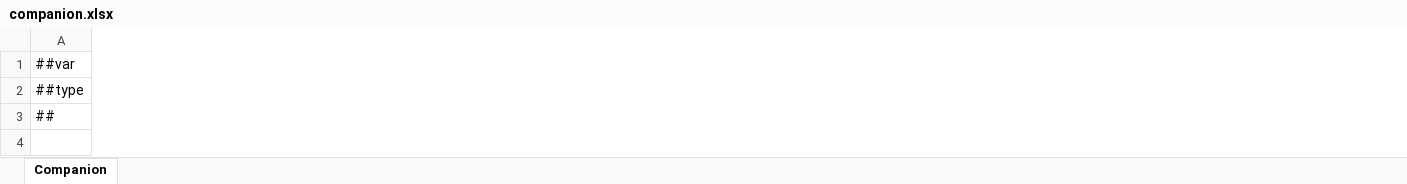
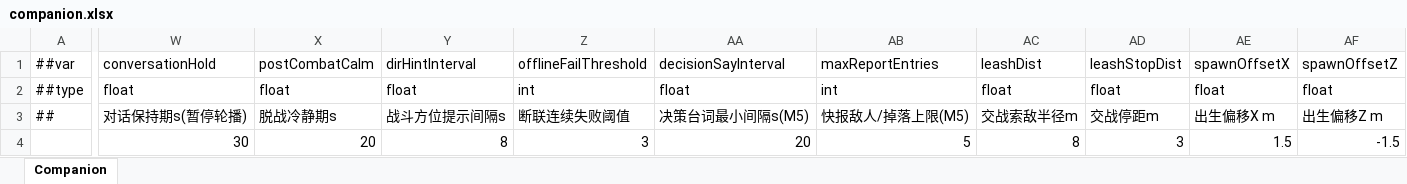
Before and after one commit to noobguy123456/AfterToken, an Excel workbook: AfterToken/Configs/GameConfig/Datas/companion.xlsx, sheet Companion, drawn as a sheet; only a part is shown, gaps mark what is left out; values as stored, in another font and other column widths than the file's, no borders; the diff covers the shown part only; the diff names each change by its address in the sheet, - before the commit and + after, or states it on an @@ line.

```diff
--- a/AfterToken/Configs/GameConfig/Datas/companion.xlsx (sheet Companion)
+++ b/AfterToken/Configs/GameConfig/Datas/companion.xlsx (sheet Companion)
+column W, rows 1-4: conversationHold | float | 对话保持期s(暂停轮播) | 30
+column X, rows 1-4: postCombatCalm | float | 脱战冷静期s | 20
+column Y, rows 1-4: dirHintInterval | float | 战斗方位提示间隔s | 8
+column Z, rows 1-4: offlineFailThreshold | int | 断联连续失败阈值 | 3
+column AA, rows 1-4: decisionSayInterval | float | 决策台词最小间隔s(M5) | 20
+column AB, rows 1-4: maxReportEntries | int | 快报敌人/掉落上限(M5) | 5
+column AC, rows 1-4: leashDist | float | 交战索敌半径m | 8
+column AD, rows 1-4: leashStopDist | float | 交战停距m | 3
+column AE, rows 1-4: spawnOffsetX | float | 出生偏移X m | 1.5
+column AF, rows 1-4: spawnOffsetZ | float | 出生偏移Z m | -1.5
```
Also changed, not shown: 5 edited cells elsewhere in this sheet, AfterToken/Configs/GameConfig/Datas/__beans__.xlsx, 24 other files.
